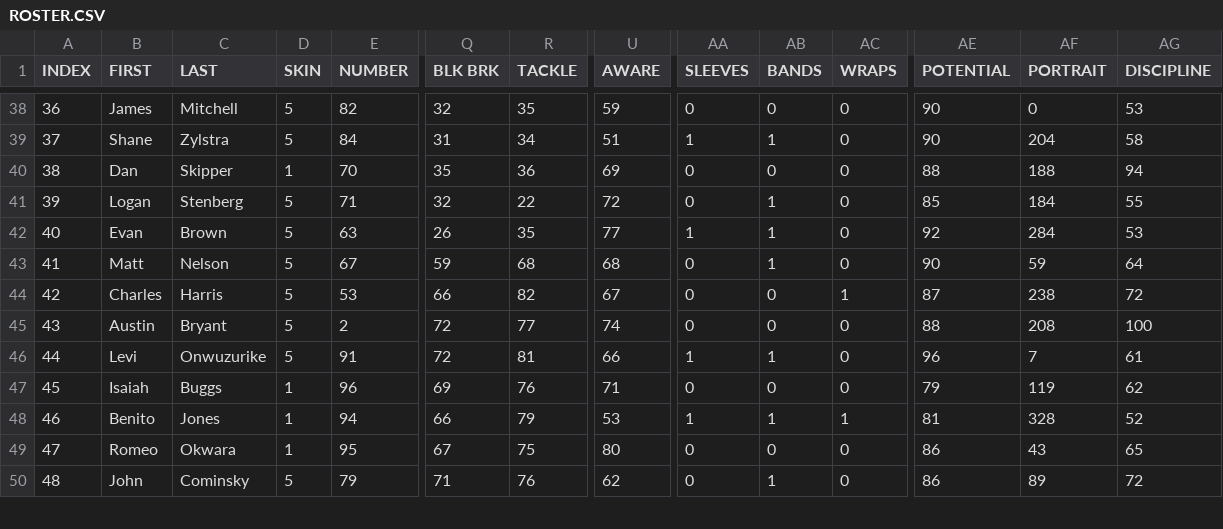
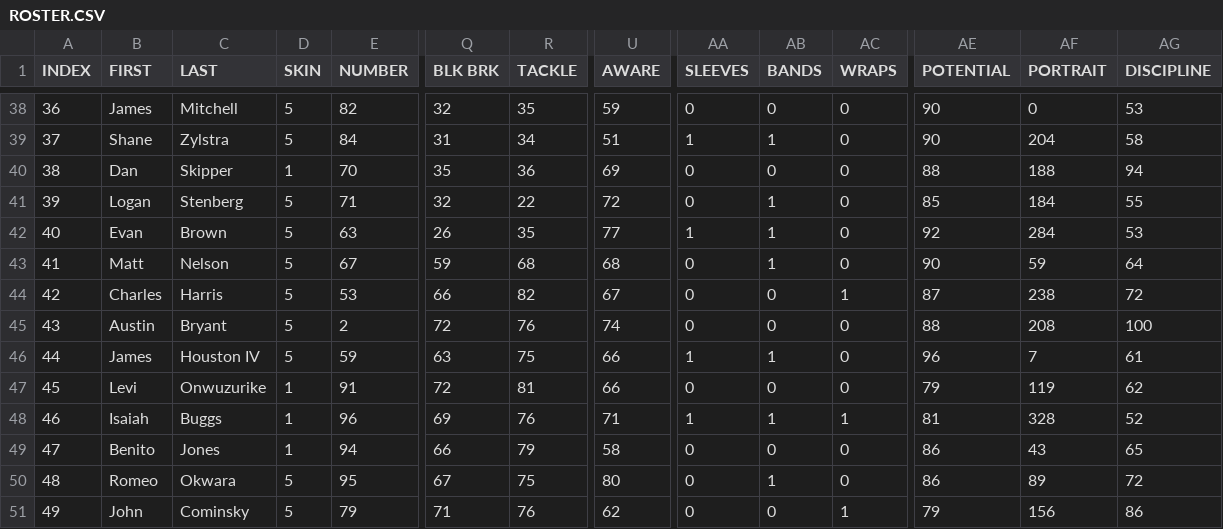
Before and after one commit to vskaush2/AxisFootballMods, a CSV file: Mods/Team Mods/Detroit Lions/ROSTER.CSV, drawn as a sheet; only a part is shown, gaps mark what is left out; addresses are those after the commit; rows hold the shown columns only; the diff covers the shown part only; the diff names each change by its address in the sheet, - before the commit and + after, or states it on an @@ line.

```diff
--- a/Mods/Team Mods/Detroit Lions/ROSTER.CSV
+++ b/Mods/Team Mods/Detroit Lions/ROSTER.CSV
-R45 (TACKLE): 77
+R45 (TACKLE): 76
+row 46: 44 | James | Houston IV | 5 | 59 | 63 | 75 | 66 | 1 | 1 | 0 | 96 | 7 | 61
@@ column A (INDEX) renumbered between rows 47 and 54 @@
-D47 (SKIN): 5
+D47 (SKIN): 1
-AA47 (SLEEVES): 1
+AA47 (SLEEVES): 0
-AB47 (BANDS): 1
+AB47 (BANDS): 0
-AE47 (POTENTIAL): 96
+AE47 (POTENTIAL): 79
-AF47 (PORTRAIT): 7
+AF47 (PORTRAIT): 119
-AG47 (DISCIPLINE): 61
+AG47 (DISCIPLINE): 62
-AA48 (SLEEVES): 0
+AA48 (SLEEVES): 1
-AB48 (BANDS): 0
+AB48 (BANDS): 1
-AC48 (WRAPS): 0
+AC48 (WRAPS): 1
-AE48 (POTENTIAL): 79
+AE48 (POTENTIAL): 81
-AF48 (PORTRAIT): 119
+AF48 (PORTRAIT): 328
-AG48 (DISCIPLINE): 62
+AG48 (DISCIPLINE): 52
-U49 (AWARE): 53
+U49 (AWARE): 58
-AA49 (SLEEVES): 1
+AA49 (SLEEVES): 0
-AB49 (BANDS): 1
+AB49 (BANDS): 0
-AC49 (WRAPS): 1
+AC49 (WRAPS): 0
-AE49 (POTENTIAL): 81
+AE49 (POTENTIAL): 86
-AF49 (PORTRAIT): 328
+AF49 (PORTRAIT): 43
-AG49 (DISCIPLINE): 52
+AG49 (DISCIPLINE): 65
-D50 (SKIN): 1
+D50 (SKIN): 5
-AB50 (BANDS): 0
+AB50 (BANDS): 1
-AF50 (PORTRAIT): 43
+AF50 (PORTRAIT): 89
-AG50 (DISCIPLINE): 65
+AG50 (DISCIPLINE): 72
-AB51 (BANDS): 1
+AB51 (BANDS): 0
-AC51 (WRAPS): 0
+AC51 (WRAPS): 1
-AE51 (POTENTIAL): 86
+AE51 (POTENTIAL): 79
-AF51 (PORTRAIT): 89
+AF51 (PORTRAIT): 156
-AG51 (DISCIPLINE): 72
+AG51 (DISCIPLINE): 86
```
Also changed, not shown: 1 removed row and 29 edited cells elsewhere in this file, Mods/Team Mods/Atlanta Falcons/ROSTER.CSV, Mods/Team Mods/Buffalo Bills/ROSTER.csv, 30 other files.
